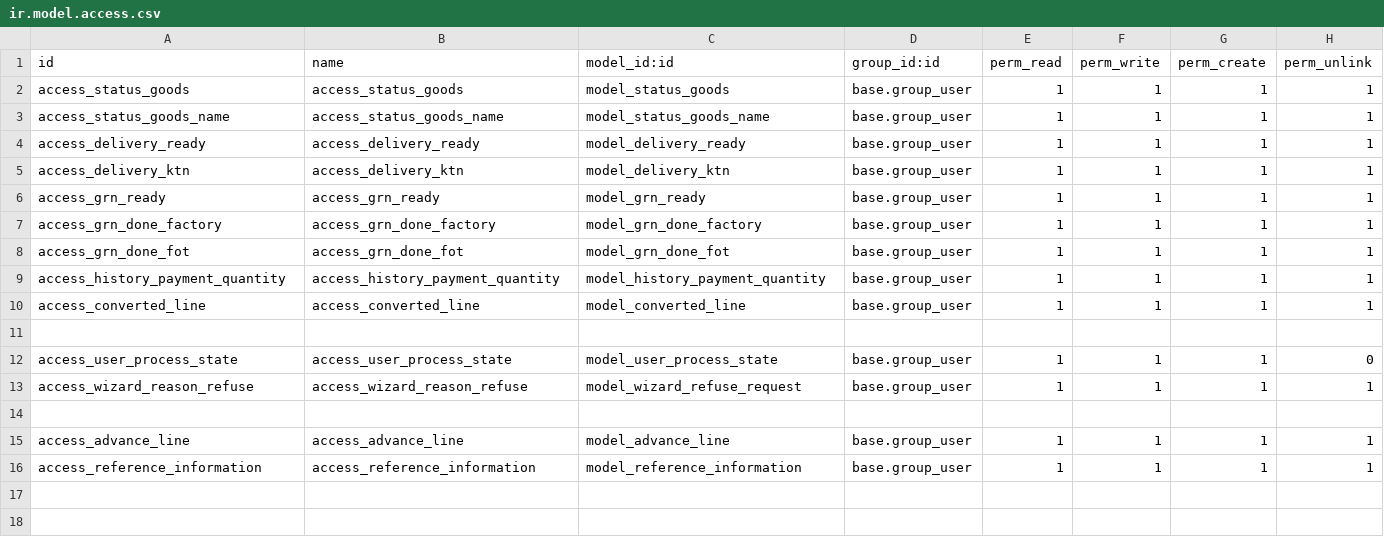
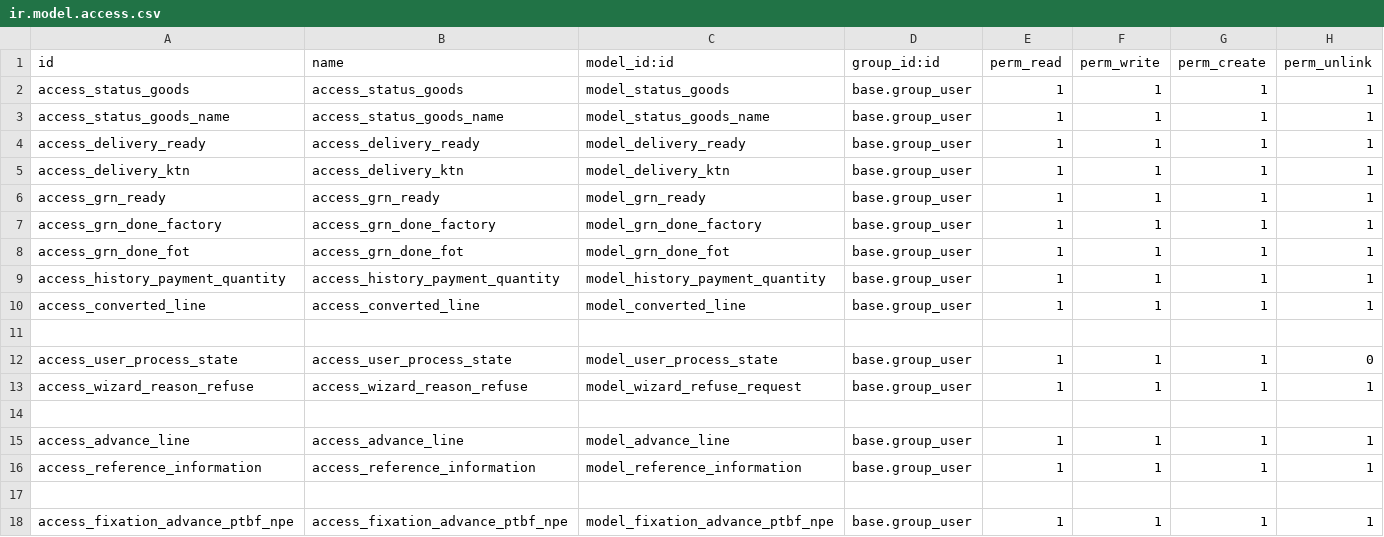
Before and after one commit to thailao2812/ovis16, a CSV file: vietnam_sucden/sd_security_gate_vietnam/security/ir.model.access.csv, drawn as a sheet; the diff names each change by its address in the sheet, - before the commit and + after, or states it on an @@ line.

Commit message:
update thai_vietnam

```diff
--- a/vietnam_sucden/sd_security_gate_vietnam/security/ir.model.access.csv
+++ b/vietnam_sucden/sd_security_gate_vietnam/security/ir.model.access.csv
+row 17: (empty)
+row 18: access_fixation_advance_ptbf_npe | access_fixation_advance_ptbf_npe | model_fixation_advance_ptbf_npe | base.group_user | 1 | 1 | 1 | 1
```
Also changed, not shown: 5 other files.
